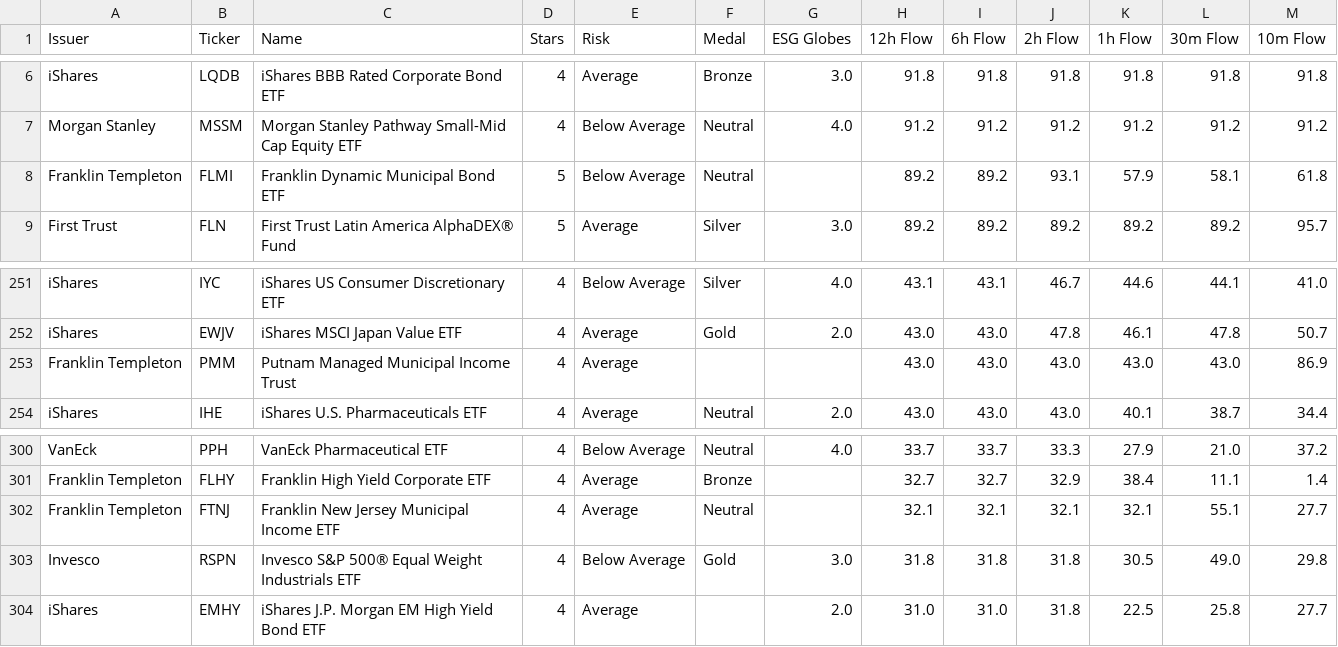
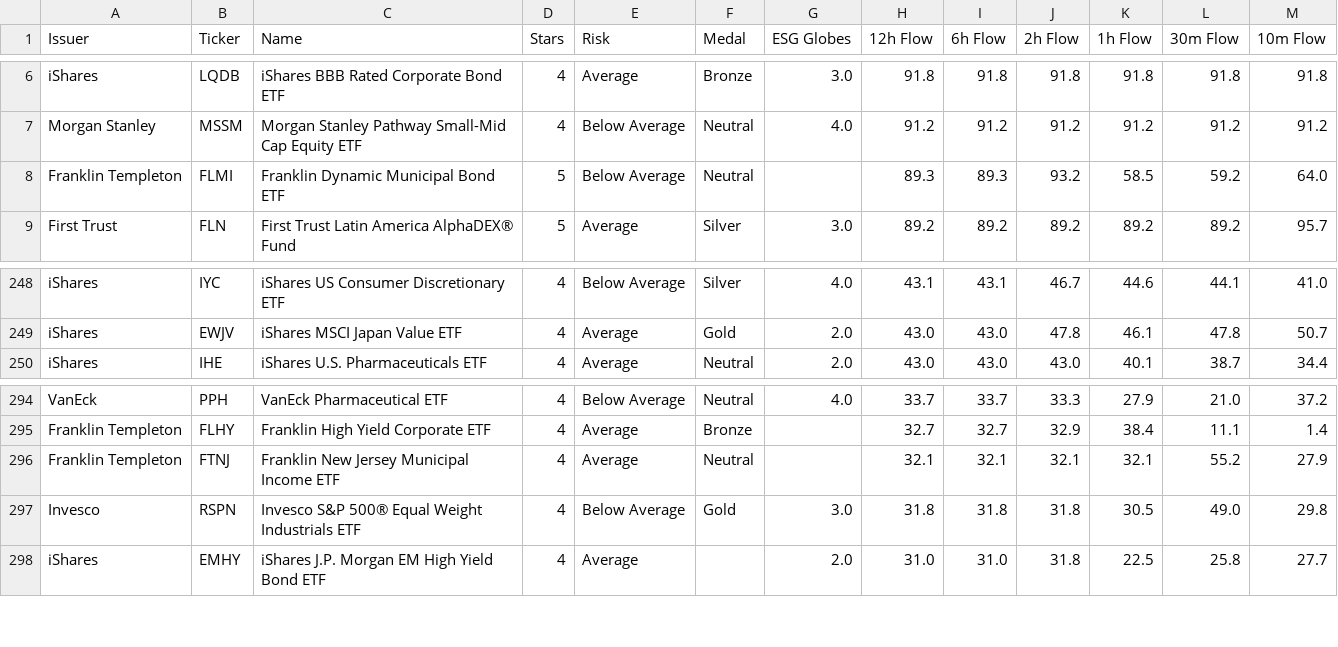
Before and after one commit to 1155125384/get_eft_list, a CSV file: etf_data.csv, drawn as a sheet; only a part is shown, gaps mark what is left out; the diff covers the shown part only.

```diff
--- a/etf_data.csv
+++ b/etf_data.csv
@@ -7,3 +7,3 @@ iShares,LQDB,iShares BBB Rated Corporate Bond ETF,4,Average,Bronze,3.0,91.8,91.8
 Morgan Stanley,MSSM,Morgan Stanley Pathway Small-Mid Cap Equity ETF,4,Below Average,Neutral,4.0,91.2,91.2,91.2,91.2,91.2,91.2
-Franklin Templeton,FLMI,Franklin Dynamic Municipal Bond ETF,5,Below Average,Neutral,,89.2,89.2,93.1,57.9,58.1,61.8
+Franklin Templeton,FLMI,Franklin Dynamic Municipal Bond ETF,5,Below Average,Neutral,,89.3,89.3,93.2,58.5,59.2,64.0
 First Trust,FLN,First Trust Latin America AlphaDEX® Fund,5,Average,Silver,3.0,89.2,89.2,89.2,89.2,89.2,95.7
@@ -252,3 +249,2 @@ iShares,IYC,iShares US Consumer Discretionary ETF,4,Below Average,Silver,4.0,43.
 iShares,EWJV,iShares MSCI Japan Value ETF,4,Average,Gold,2.0,43.0,43.0,47.8,46.1,47.8,50.7
-Franklin Templeton,PMM,Putnam Managed Municipal Income Trust,4,Average,,,43.0,43.0,43.0,43.0,43.0,86.9
 iShares,IHE,iShares U.S. Pharmaceuticals ETF,4,Average,Neutral,2.0,43.0,43.0,43.0,40.1,38.7,34.4
@@ -301,3 +295,3 @@ VanEck,PPH,VanEck Pharmaceutical ETF,4,Below Average,Neutral,4.0,33.7,33.7,33.3,
 Franklin Templeton,FLHY,Franklin High Yield Corporate ETF,4,Average,Bronze,,32.7,32.7,32.9,38.4,11.1,1.4
-Franklin Templeton,FTNJ,Franklin New Jersey Municipal Income ETF,4,Average,Neutral,,32.1,32.1,32.1,32.1,55.1,27.7
+Franklin Templeton,FTNJ,Franklin New Jersey Municipal Income ETF,4,Average,Neutral,,32.1,32.1,32.1,32.1,55.2,27.9
 Invesco,RSPN,Invesco S&P 500® Equal Weight Industrials ETF,4,Below Average,Gold,3.0,31.8,31.8,31.8,30.5,49.0,29.8
```
Also changed, not shown: 5 removed rows elsewhere in this file.
